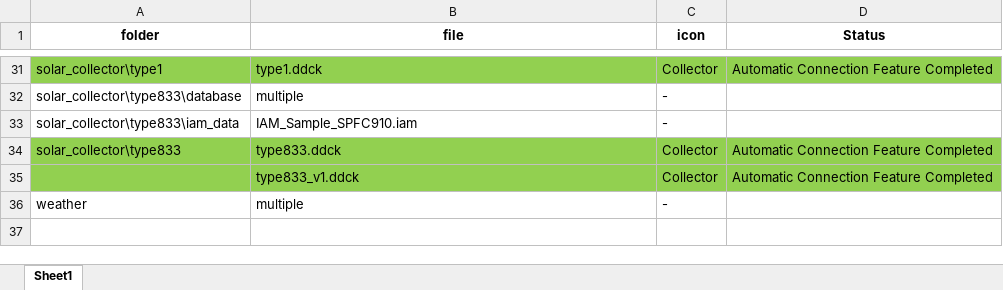
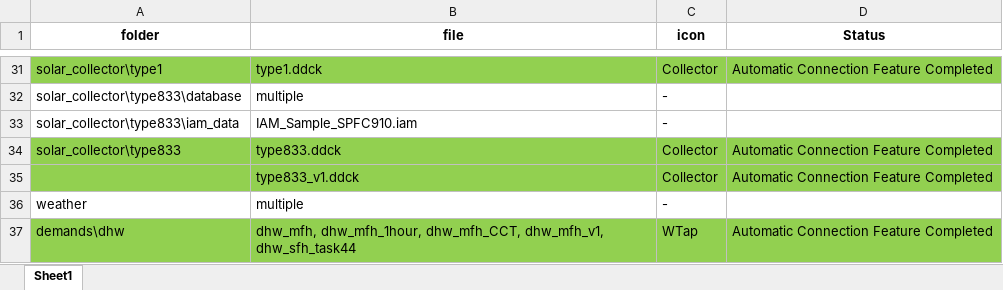
Before and after one commit to SPF-OST/pytrnsys, an Excel workbook: dev-tools/componentOverview.xlsx, sheet Sheet1, drawn as a sheet; only a part is shown, gaps mark what is left out; values as stored, in another font and other column widths than the file's, no borders; the diff names each change by its address in the sheet, - before the commit and + after, or states it on an @@ line.

```diff
--- a/dev-tools/componentOverview.xlsx (sheet Sheet1)
+++ b/dev-tools/componentOverview.xlsx (sheet Sheet1)
+row 37: demands\dhw | dhw_mfh, dhw_mfh_1hour, dhw_mfh_CCT, dhw_mfh_v1, dhw_sfh_task44 | WTap | Automatic Connection Feature Completed
```
Also changed, not shown: 24 other files.
